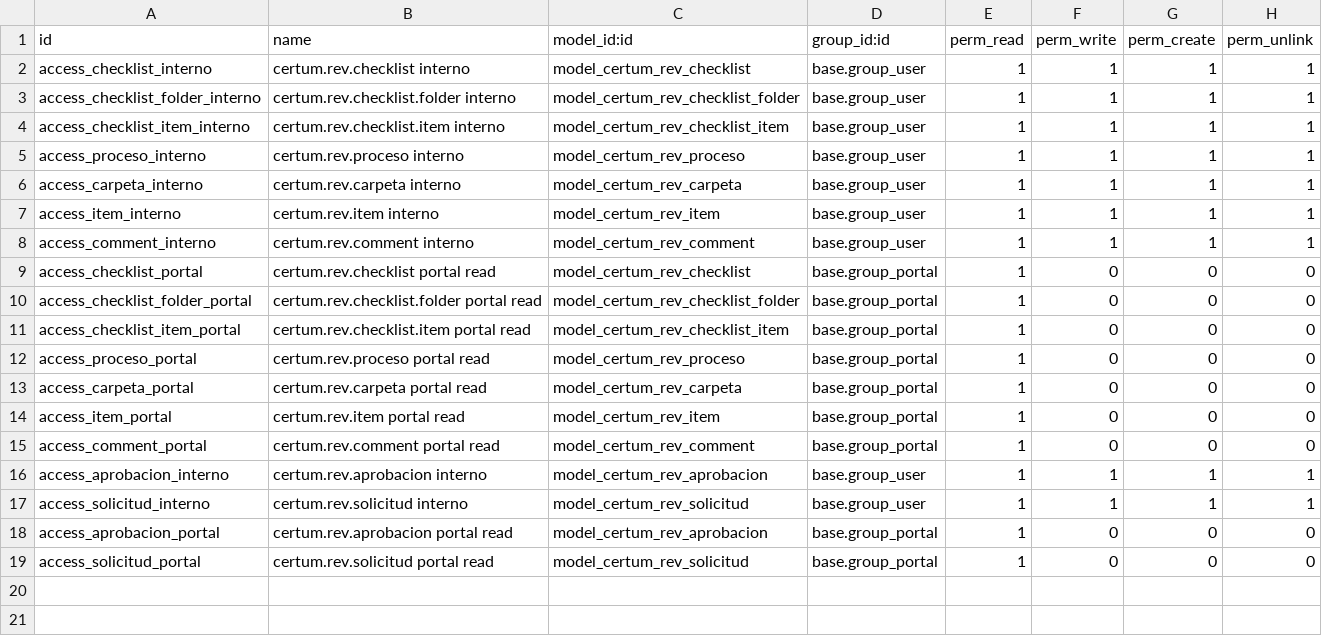
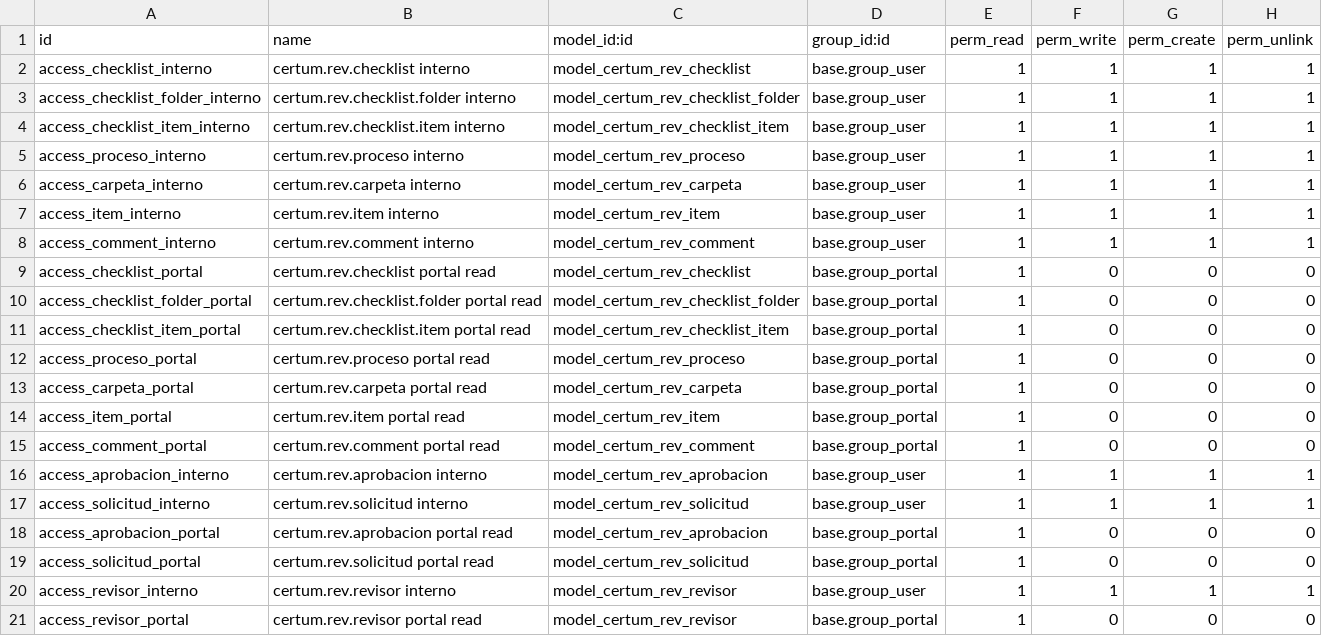
Before and after one commit to ATARX004/fyle360, a CSV file: certum_revision/security/ir.model.access.csv, drawn as a sheet.

```diff
--- a/certum_revision/security/ir.model.access.csv
+++ b/certum_revision/security/ir.model.access.csv
@@ -19 +19,3 @@ access_aprobacion_portal,certum.rev.aprobacion portal read,model_certum_rev_apro
 access_solicitud_portal,certum.rev.solicitud portal read,model_certum_rev_solicitud,base.group_portal,1,0,0,0
+access_revisor_interno,certum.rev.revisor interno,model_certum_rev_revisor,base.group_user,1,1,1,1
+access_revisor_portal,certum.rev.revisor portal read,model_certum_rev_revisor,base.group_portal,1,0,0,0
```
Also changed, not shown: 8 other files.
